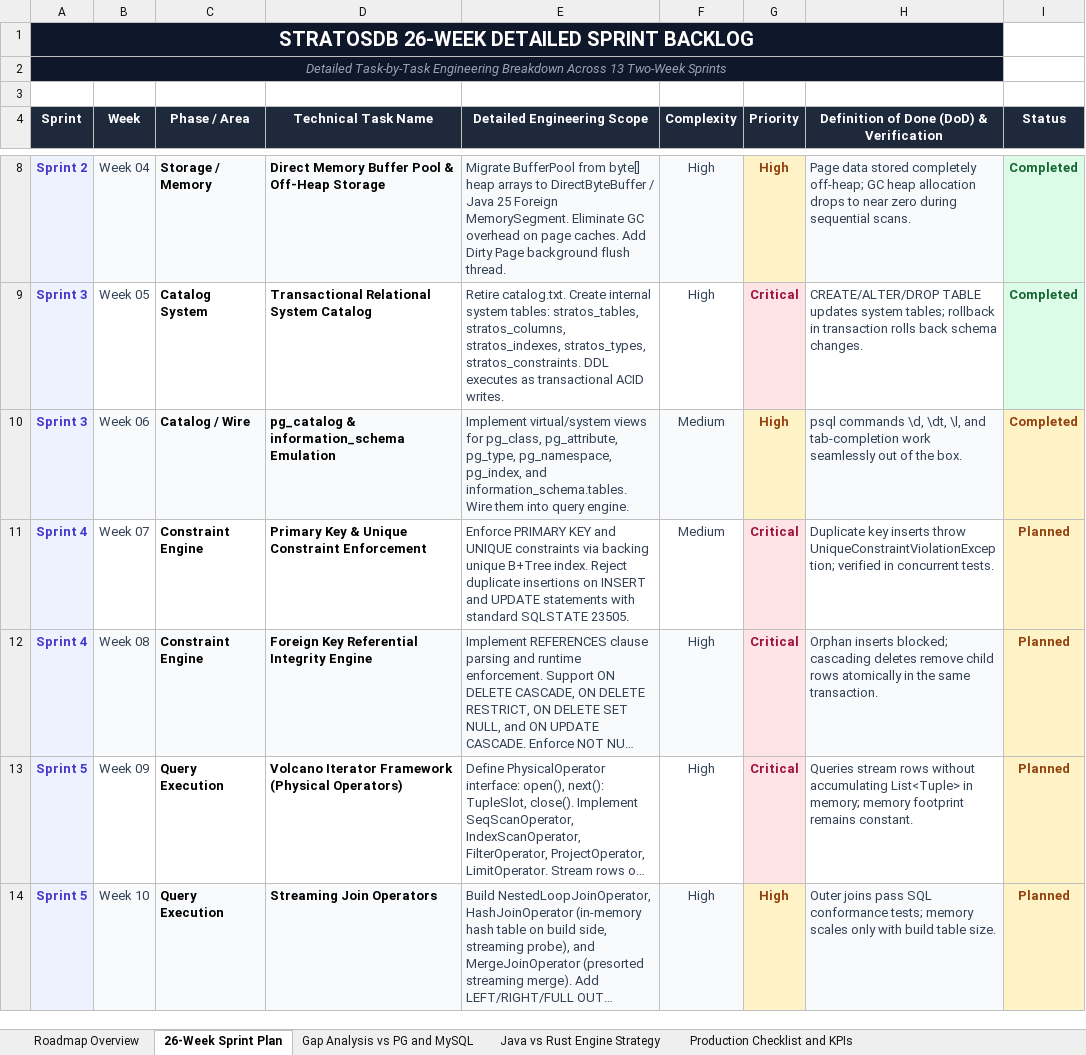
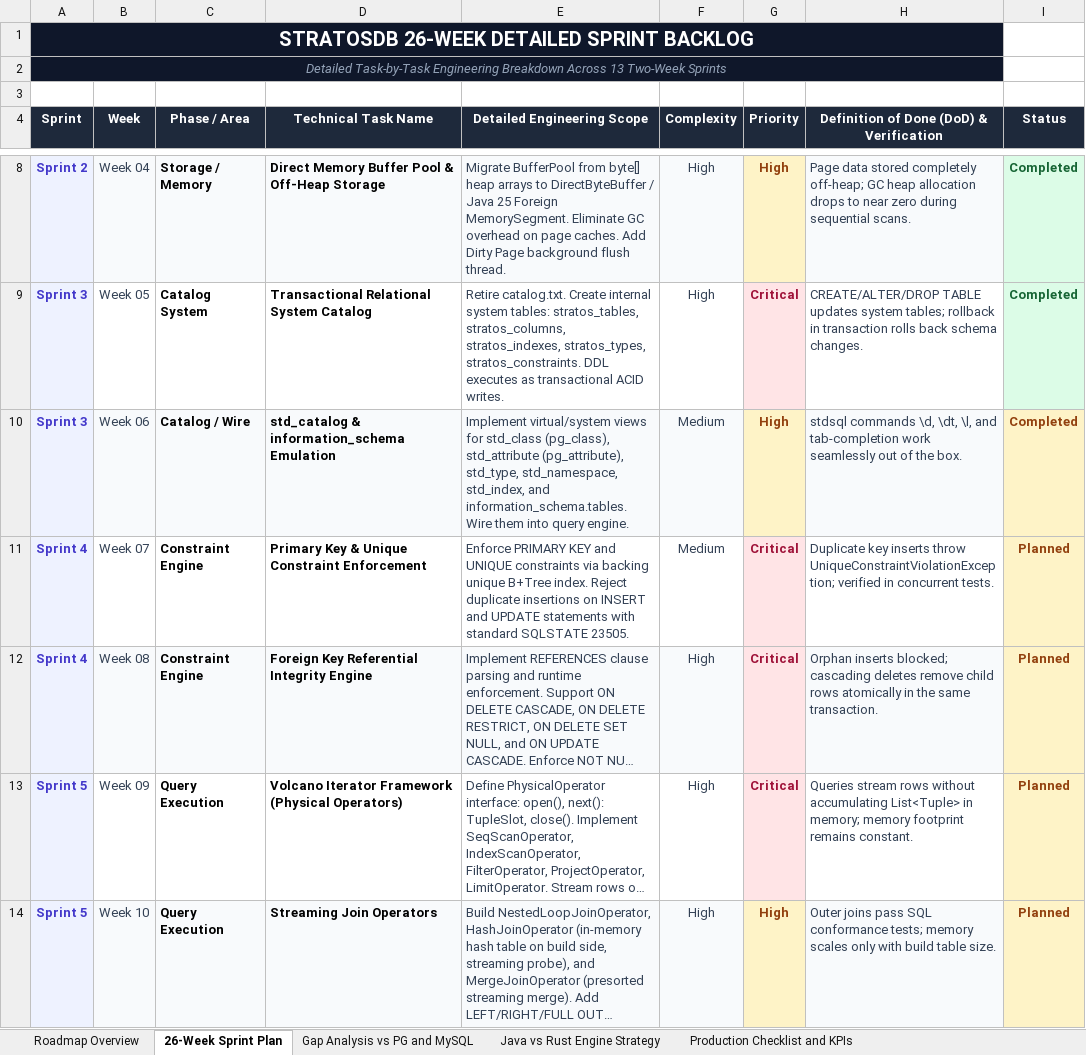
Before and after one commit to firoze-hossain/stratosdb, an Excel workbook: StratosDB_6Month_Project_Plan.xlsx, sheet 26-Week Sprint Plan, drawn as a sheet; only a part is shown, gaps mark what is left out; long unchanged cells end in …; values as stored, in another font and other column widths than the file's, no borders; the diff names each change by its address in the sheet, - before the commit and + after, or states it on an @@ line.

Commit message:
Refactor catalog naming conventions to StratosDB standards: StdCatalogViews, stdsql, and std_catalog

```diff
--- a/StratosDB_6Month_Project_Plan.xlsx (sheet 26-Week Sprint Plan)
+++ b/StratosDB_6Month_Project_Plan.xlsx (sheet 26-Week Sprint Plan)
-D10 (Technical Task Name): pg_catalog & information_schema Emulation
+D10 (Technical Task Name): std_catalog & information_schema Emulation
-E10 (Detailed Engineering Scope): …views for pg_class, pg_attribute, pg_type, pg_namespace, pg_index, and information_schema.tables.…
+E10 (Detailed Engineering Scope): …views for std_class (pg_class), std_attribute (pg_attribute), std_type, std_namespace, std_index, and information_schema.tables.…
-H10: psql commands \d,…
+H10: stdsql commands \d,…
```
Also changed, not shown: sheet Gap Analysis vs PG and MySQL, 9 other files.
